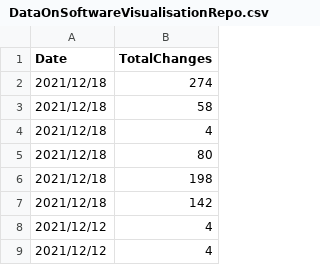
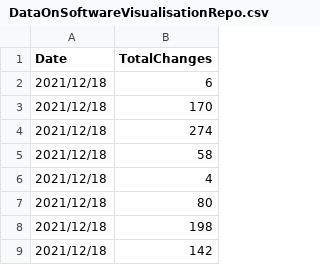
Before and after one commit to FilipKowalski/Software-Engineering-Visualisation, a CSV file: DataOnSoftwareVisualisationRepo.csv, drawn as a sheet; only a part is shown; the shorter side is filled out with more unchanged rows; the diff names each change by its address in the sheet, - before the commit and + after, or states it on an @@ line.

```diff
--- a/DataOnSoftwareVisualisationRepo.csv
+++ b/DataOnSoftwareVisualisationRepo.csv
+row 2: 2021/12/18 | 6
+row 3: 2021/12/18 | 170
```
Also changed, not shown: 1 other file.
